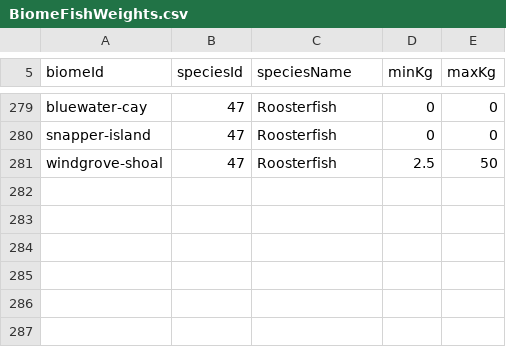
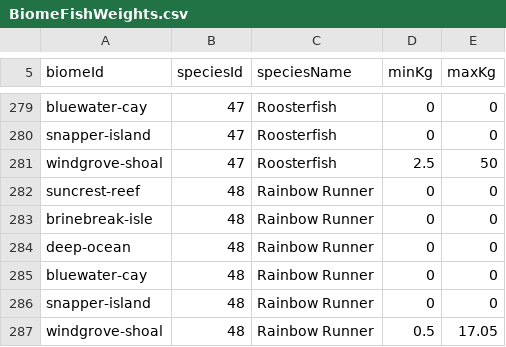
Before and after one commit to GalacticSlayer/3D-Android-Open-World, a CSV file: Assets/Resources/FishingTuning/BiomeFishWeights.csv, drawn as a sheet; only a part is shown, gaps mark what is left out; the diff names each change by its address in the sheet, - before the commit and + after, or states it on an @@ line.

Commit message:
Add Windgrove worm-only Rainbow Runner and independent ambient species pool

```diff
--- a/Assets/Resources/FishingTuning/BiomeFishWeights.csv
+++ b/Assets/Resources/FishingTuning/BiomeFishWeights.csv
+row 282: suncrest-reef | 48 | Rainbow Runner | 0 | 0
+row 283: brinebreak-isle | 48 | Rainbow Runner | 0 | 0
+row 284: deep-ocean | 48 | Rainbow Runner | 0 | 0
+row 285: bluewater-cay | 48 | Rainbow Runner | 0 | 0
+row 286: snapper-island | 48 | Rainbow Runner | 0 | 0
+row 287: windgrove-shoal | 48 | Rainbow Runner | 0.5 | 17.05
```
Also changed, not shown: Assets/Resources/FishingTuning/BiomeBaitSpeciesChance.csv, Assets/Resources/FishingTuning/BiomeFishStats.csv, 10 other files.
